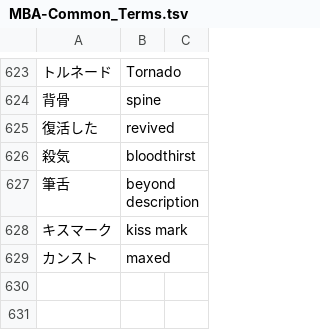
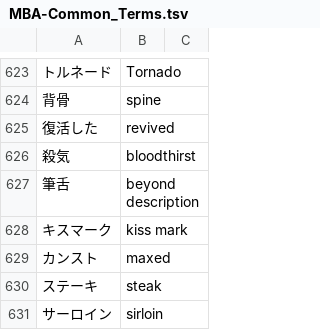
Before and after one commit to nille02/mtl, a TSV file: data/wordlist/Death Mage Raw/MBA-Common_Terms.tsv, drawn as a sheet; only a part is shown, gaps mark what is left out.

```diff
--- a/data/wordlist/Death Mage Raw/MBA-Common_Terms.tsv
+++ b/data/wordlist/Death Mage Raw/MBA-Common_Terms.tsv
@@ -629 +629,3 @@
 カンスト	maxed
+ステーキ	steak
+サーロイン	sirloin
```
Also changed, not shown: data/wordlist/Death Mage Raw/MBA-Demon_King_Fragments.tsv, data/wordlist/Death Mage Raw/MBA-Skills.tsv.
